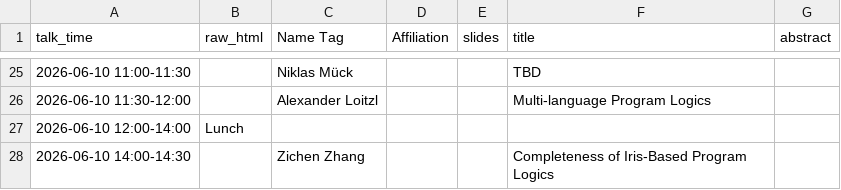
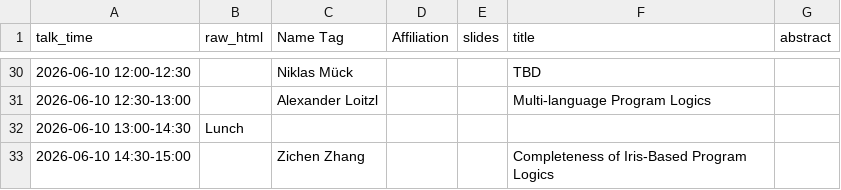
Before and after one commit to logsem/iris-project, a CSV file: workshop-2026/schedule/speakers.csv, drawn as a sheet; only a part is shown, gaps mark what is left out; the diff covers the shown part only.

```diff
--- a/workshop-2026/schedule/speakers.csv
+++ b/workshop-2026/schedule/speakers.csv
@@ -25,4 +30,4 @@ talk_time;raw_html;Name Tag;Affiliation;slides;title;abstract
-2026-06-10 11:00-11:30;;Niklas Mück;;;TBD;
-2026-06-10 11:30-12:00;;Alexander Loitzl;;;Multi-language Program Logics;
-2026-06-10 12:00-14:00;Lunch;;;;;
-2026-06-10 14:00-14:30;;Zichen Zhang;;;Completeness of Iris-Based Program Logics;
+2026-06-10 12:00-12:30;;Niklas Mück;;;TBD;
+2026-06-10 12:30-13:00;;Alexander Loitzl;;;Multi-language Program Logics;
+2026-06-10 13:00-14:30;Lunch;;;;;
+2026-06-10 14:30-15:00;;Zichen Zhang;;;Completeness of Iris-Based Program Logics;
```
Also changed, not shown: 8 added rows, 2 removed rows and 20 edited cells elsewhere in this file, 1 other file.
